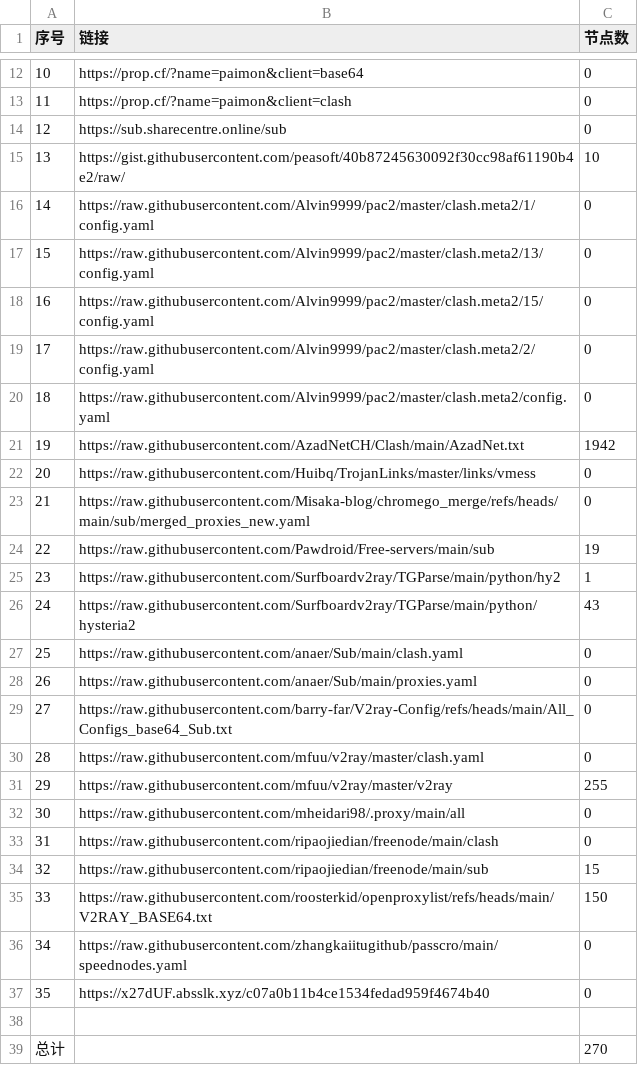
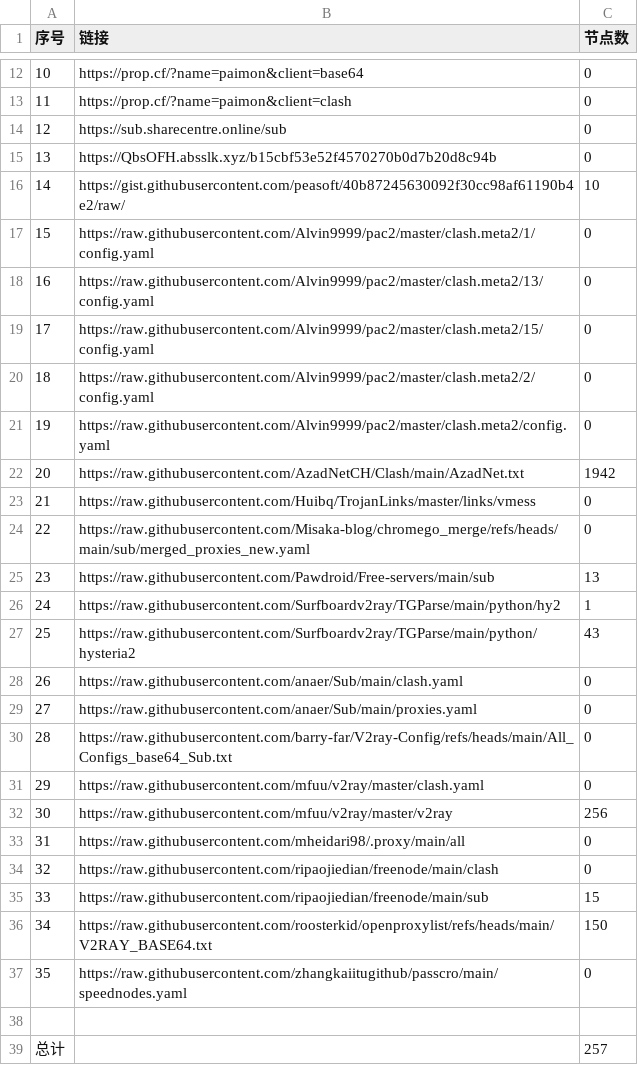
Before and after one commit to uutwo/NoMoreWalls, a CSV file: list_result.csv, drawn as a sheet; only a part is shown, gaps mark what is left out; removed rows and columns are numbered as before the commit, all else as after; the diff names each change by its address in the sheet, - before the commit and + after, or states it on an @@ line.

```diff
--- a/list_result.csv
+++ b/list_result.csv
+row 15: 13 | https://QbsOFH.absslk.xyz/b15cbf53e52f4570270b0d7b20d8c94b | 0
@@ column A (序号) renumbered between rows 16 and 37 @@
-C25 (节点数): 19
+C25 (节点数): 13
-C32 (节点数): 255
+C32 (节点数): 256
-row 37: 35 | https://x27dUF.absslk.xyz/c07a0b11b4ce1534fedad959f4674b40 | 0
-C39 (节点数): 270
+C39 (节点数): 257
```
Also changed, not shown: 29 other files.
